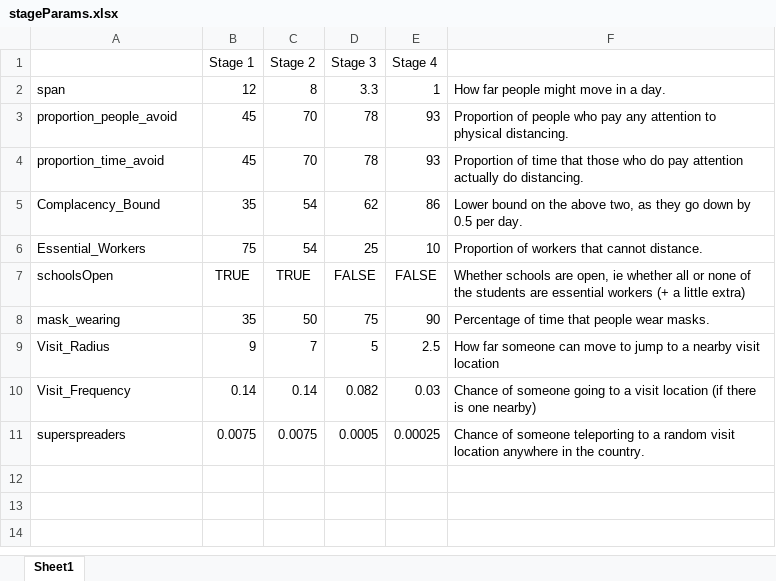
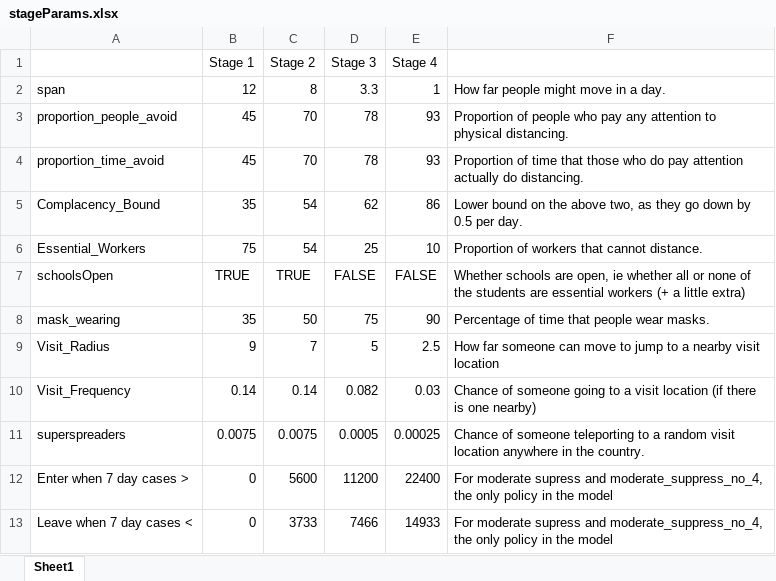
Before and after one commit to population-interventions/CovidABM, an Excel workbook: Pakistan/input/stageParams.xlsx, sheet Sheet1, drawn as a sheet; values as stored, in another font and other column widths than the file's, no borders; the diff names each change by its address in the sheet, - before the commit and + after, or states it on an @@ line.

Commit message:
Make headless for MainRun_PK with updated stage transitions and a vaccination speed of 0%.

```diff
--- a/Pakistan/input/stageParams.xlsx (sheet Sheet1)
+++ b/Pakistan/input/stageParams.xlsx (sheet Sheet1)
+row 12: Enter when 7 day cases > | 0 | 5600 | 11200 | 22400 | For moderate supress and moderate_suppress_no_4, the only policy in the model
+row 13: Leave when 7 day cases < | 0 | 3733 | 7466 | 14933 | For moderate supress and moderate_suppress_no_4, the only policy in the model
```
Also changed, not shown: 4 other files.
